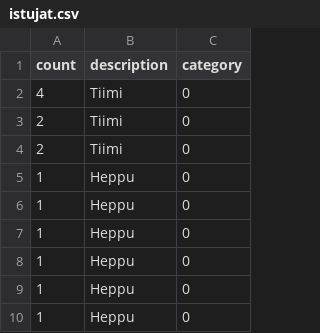
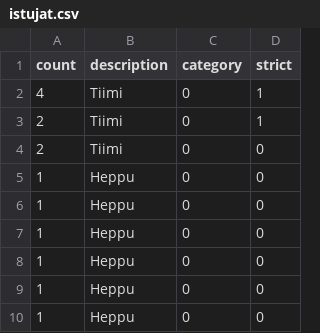
Before and after one commit to markolenkkeri/istumapaikat, a CSV file: istujat.csv, drawn as a sheet; only a part is shown; the diff names each change by its address in the sheet, - before the commit and + after, or states it on an @@ line.

Commit message:
Lenient seating with strict seating possibility on seatconsumer

```diff
--- a/istujat.csv
+++ b/istujat.csv
+column D (strict), rows 2-10: 1 | 1 | 0 | 0 | 0 | 0 | 0 | 0 | 0
```
Also changed, not shown: 2 other files.
